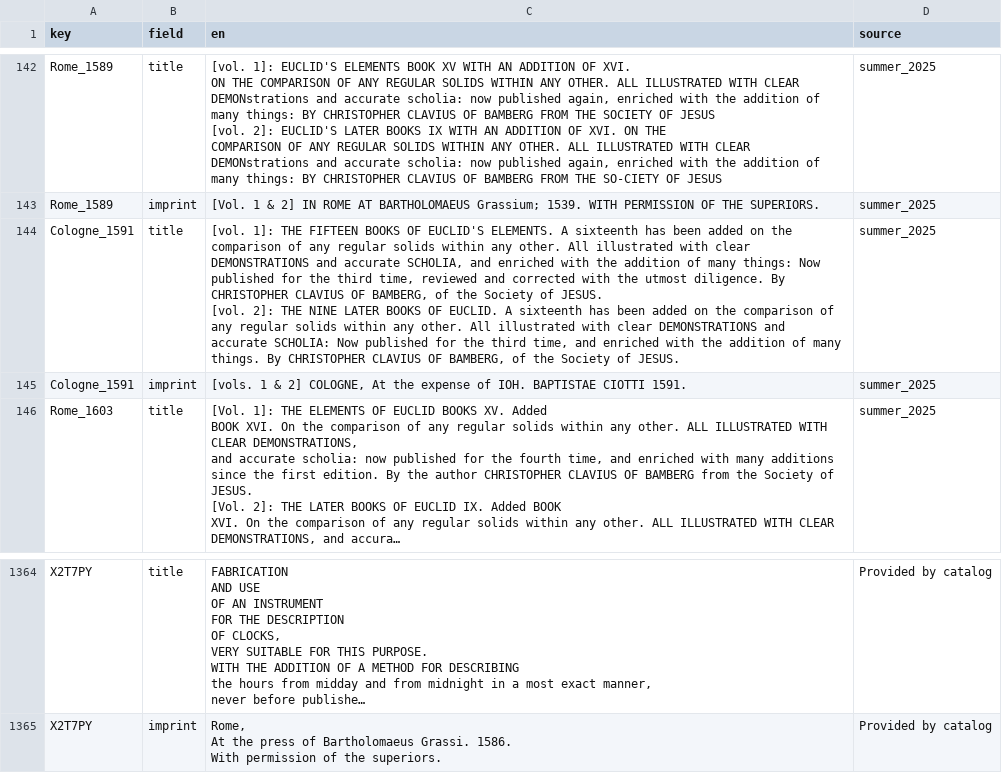
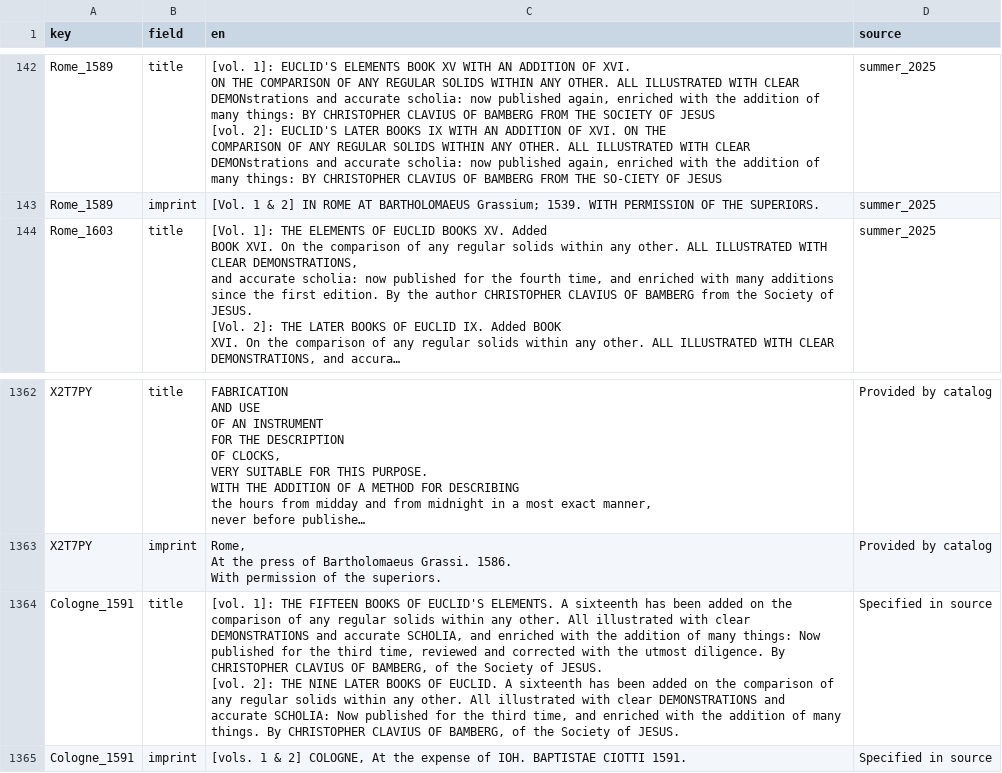
Before and after one commit to Euclides-EM/elements-resource-box, a CSV file: public/docs/translations.csv, drawn as a sheet; only a part is shown, gaps mark what is left out; long unchanged cells end in …; removed rows and columns are numbered as before the commit, all else as after; ↵ is a line break in a cell; the diff names each change by its address in the sheet, - before the commit and + after, or states it on an @@ line.

```diff
--- a/public/docs/translations.csv
+++ b/public/docs/translations.csv
-row 144: Cologne_1591 | title | [vol. 1]: THE FIFTEEN BOOKS OF EUCLID'S ELEMENTS. A sixteenth has been added on the comparison of any regular solids within any other. All illustrated with clear DEMONSTRATIONS and accurate SCHOLIA, and enriched with the addition of many things: Now published for the third time, reviewed and corrected with the utmost diligence. By CHRISTOPHER CLAVIUS OF BAMBERG, of the Society of JESUS. ↵ [vol. 2]: THE NINE LATER BOOKS OF EUCLID. A sixteenth has been added on the comparison of any regular solids within any other. All illustrated with clear DEMONSTRATIONS and accurate SCHOLIA: Now published for the third time, and enriched with the addition of many things. By CHRISTOPHER CLAVIUS OF BAMBERG, of the Society of JESUS. | summer_2025
-row 145: Cologne_1591 | imprint | [vols. 1 & 2] COLOGNE, At the expense of IOH. BAPTISTAE CIOTTI 1591. | summer_2025
+row 1364: Cologne_1591 | title | [vol. 1]: THE FIFTEEN BOOKS OF EUCLID'S ELEMENTS. A sixteenth has been added on the comparison of any regular solids within any other. All illustrated with clear DEMONSTRATIONS and accurate SCHOLIA, and enriched with the addition of many things: Now published for the third time, reviewed and corrected with the utmost diligence. By CHRISTOPHER CLAVIUS OF BAMBERG, of the Society of JESUS. ↵ [vol. 2]: THE NINE LATER BOOKS OF EUCLID. A sixteenth has been added on the comparison of any regular solids within any other. All illustrated with clear DEMONSTRATIONS and accurate SCHOLIA: Now published for the third time, and enriched with the addition of many things. By CHRISTOPHER CLAVIUS OF BAMBERG, of the Society of JESUS. | Specified in source
+row 1365: Cologne_1591 | imprint | [vols. 1 & 2] COLOGNE, At the expense of IOH. BAPTISTAE CIOTTI 1591. | Specified in source
```
Also changed, not shown: public/docs/items_print.csv, public/docs/shelfmarks.csv.
